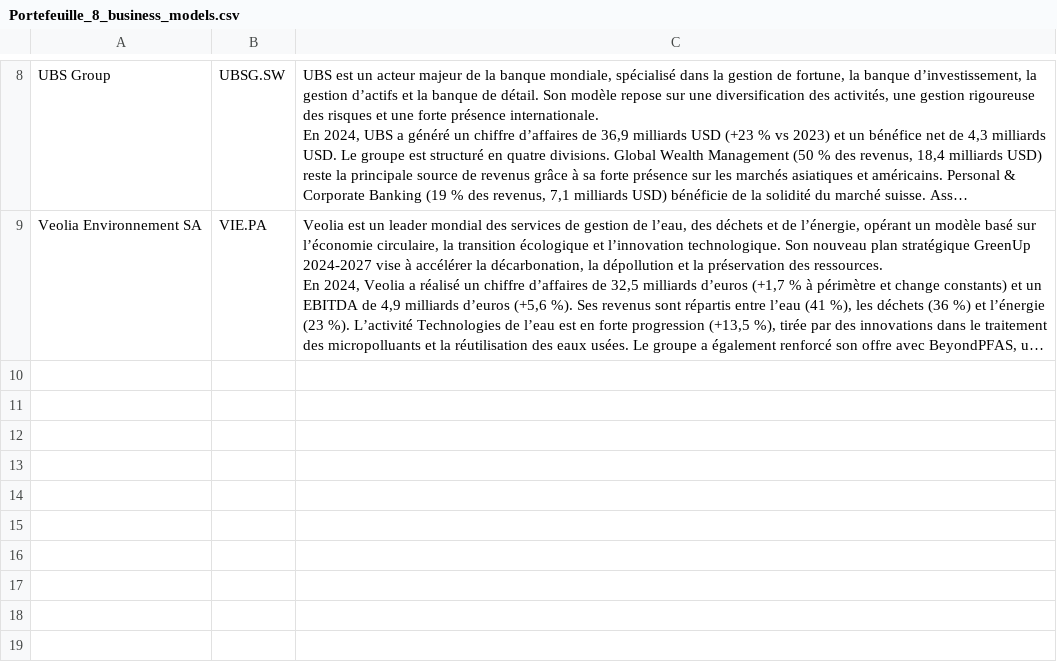
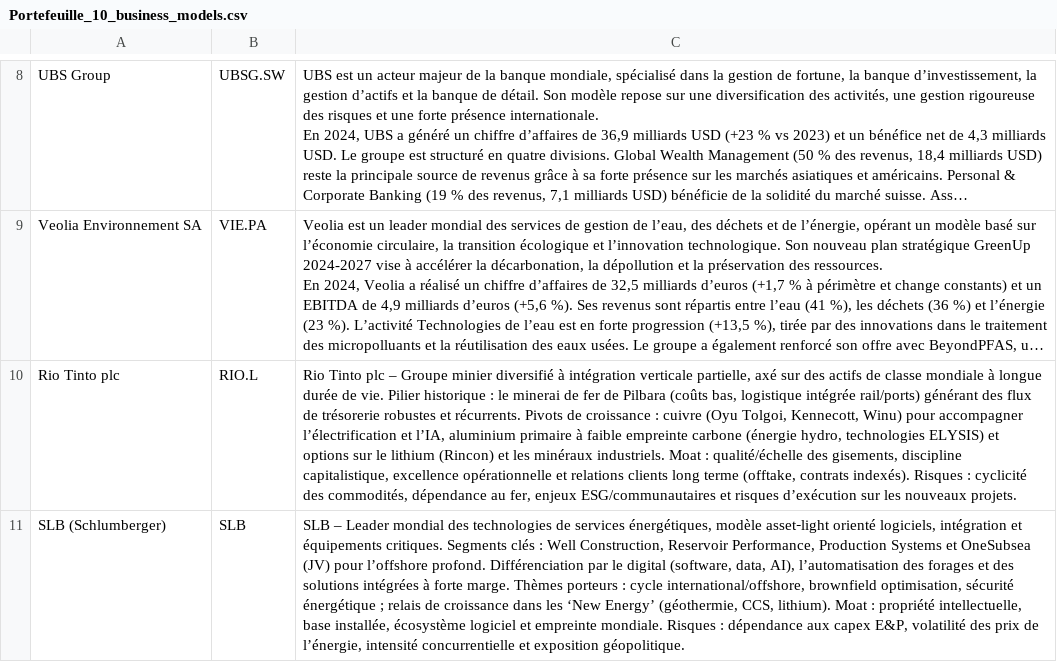
Before and after one commit to thidescac25/portfolio8v, a CSV file: data/Portefeuille_10_business_models.csv (was data/Portefeuille_8_business_models.csv), drawn as a sheet; only a part is shown, gaps mark what is left out; long unchanged cells end in …; the diff names each change by its address in the sheet, - before the commit and + after, or states it on an @@ line.

Commit message:
✅ Migration vers Portefeuille_10_business_models.csv + ajout RIO.L et SLB

```diff
--- a/data/Portefeuille_8_business_models.csv
+++ b/data/Portefeuille_10_business_models.csv
+row 10: Rio Tinto plc | RIO.L | Rio Tinto plc – Groupe minier diversifié à intégration verticale partielle, axé sur des actifs de classe mondiale à longue durée de vie. Pilier historique : le minerai de fer de Pilbara (coûts bas, logistique intégrée rail/ports) générant des flux de trésorerie robustes et récurrents. Pivots de croissance : cuivre (Oyu Tolgoi, Kennecott, Winu) pour accompagner l’électrification et l’IA, aluminium primaire à faible empreinte carbone (énergie hydro, technologies ELYSIS) et options sur le lithium (Rincon) et les minéraux industriels. Moat : qualité/échelle des gisements, discipline capitalistique, excellence opérationnelle et relations clients long terme (offtake, contrats indexés). Risques : cyclicité des commodités, dépendance au fer, enjeux ESG/communautaires et risques d’exécution sur les nouveaux projets.
+row 11: SLB (Schlumberger) | SLB | SLB – Leader mondial des technologies de services énergétiques, modèle asset‑light orienté logiciels, intégration et équipements critiques. Segments clés : Well Construction, Reservoir Performance, Production Systems et OneSubsea (JV) pour l’offshore profond. Différenciation par le digital (software, data, AI), l’automatisation des forages et des solutions intégrées à forte marge. Thèmes porteurs : cycle international/offshore, brownfield optimisation, sécurité énergétique ; relais de croissance dans les ‘New Energy’ (géothermie, CCS, lithium). Moat : propriété intellectuelle, base installée, écosystème logiciel et empreinte mondiale. Risques : dépendance aux capex E&P, volatilité des prix de l’énergie, intensité concurrentielle et exposition géopolitique.
```
Also changed, not shown: 2 other files.
